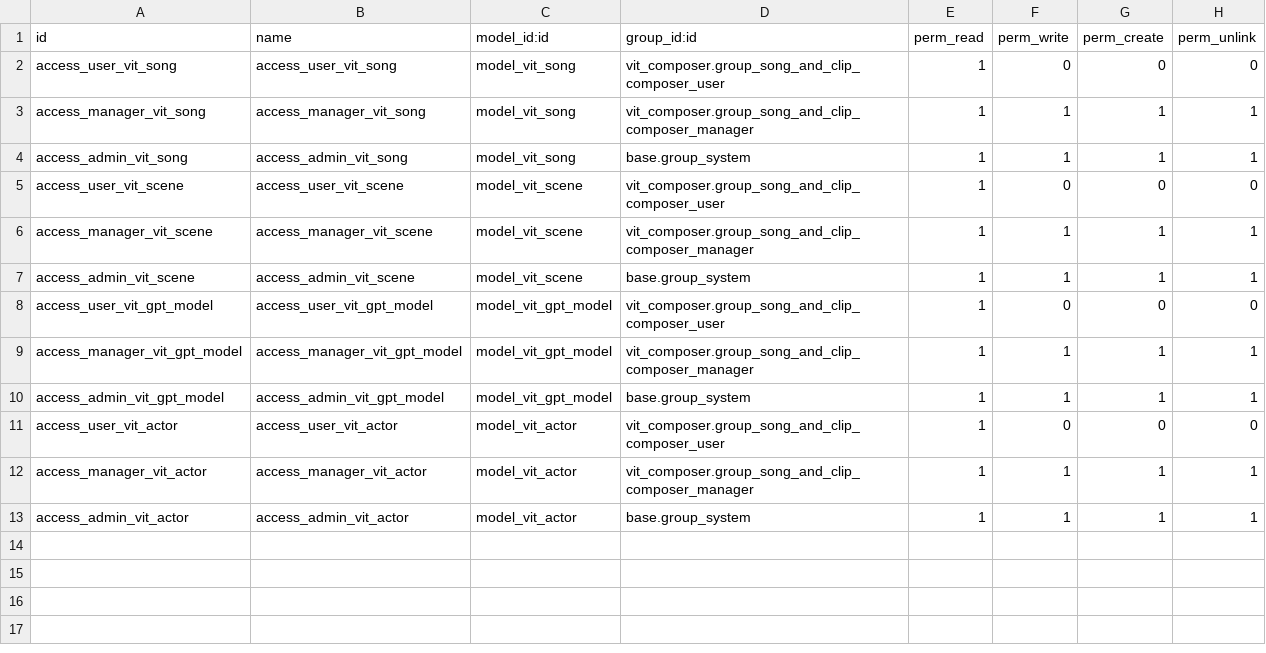
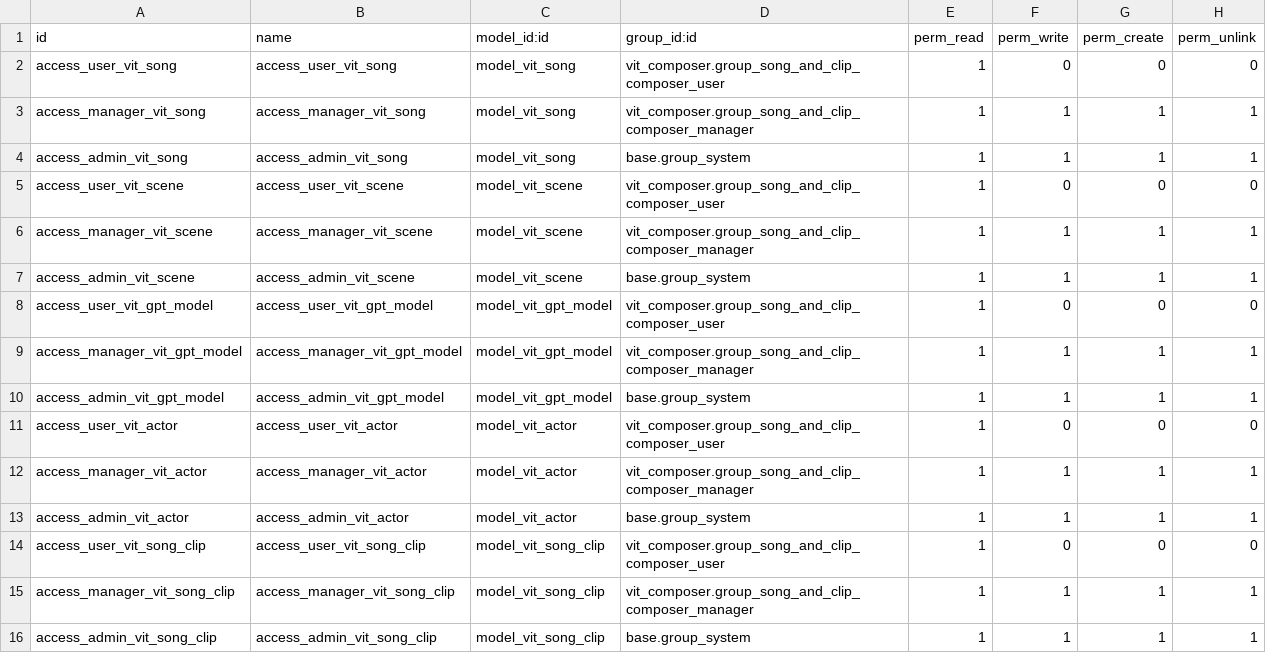
Before and after one commit to akhdaniel/composer, a CSV file: vit_composer/security/ir.model.access.csv, drawn as a sheet.

```diff
--- a/vit_composer/security/ir.model.access.csv
+++ b/vit_composer/security/ir.model.access.csv
@@ -13 +13,4 @@ access_manager_vit_actor,access_manager_vit_actor,model_vit_actor,vit_composer.g
 access_admin_vit_actor,access_admin_vit_actor,model_vit_actor,base.group_system,1,1,1,1
+access_user_vit_song_clip,access_user_vit_song_clip,model_vit_song_clip,vit_composer.group_song_and_clip_composer_user,1,0,0,0
+access_manager_vit_song_clip,access_manager_vit_song_clip,model_vit_song_clip,vit_composer.group_song_and_clip_composer_manager,1,1,1,1
+access_admin_vit_song_clip,access_admin_vit_song_clip,model_vit_song_clip,base.group_system,1,1,1,1
```
Also changed, not shown: 31 other files.
